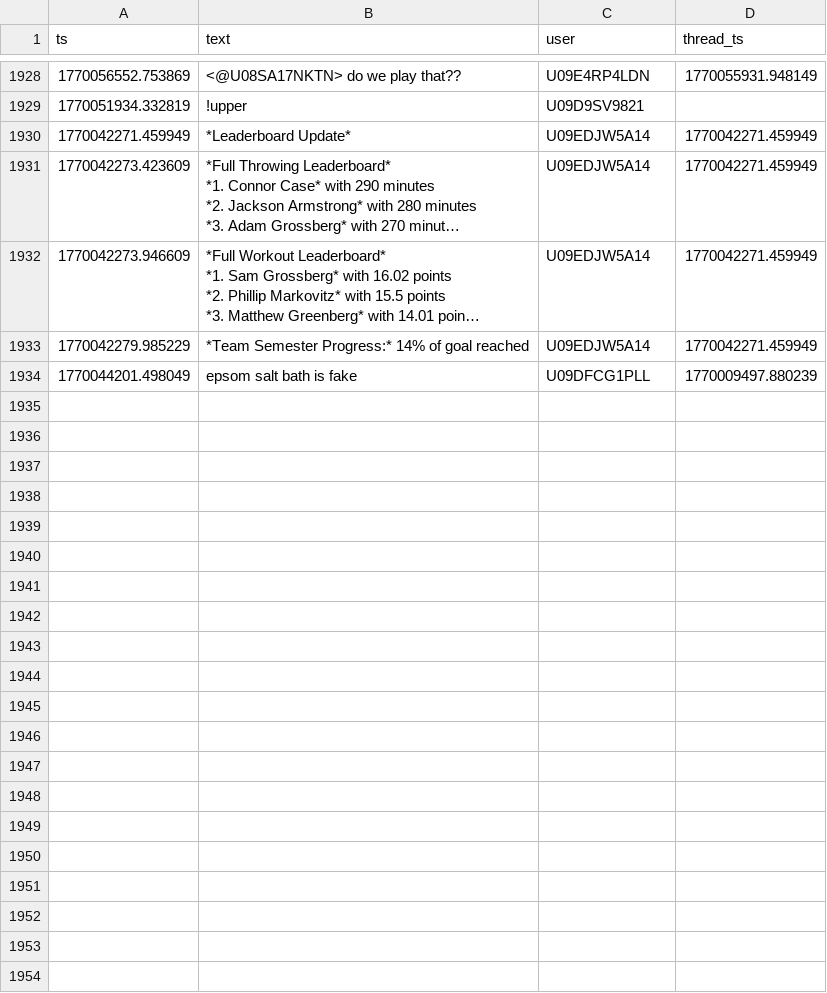
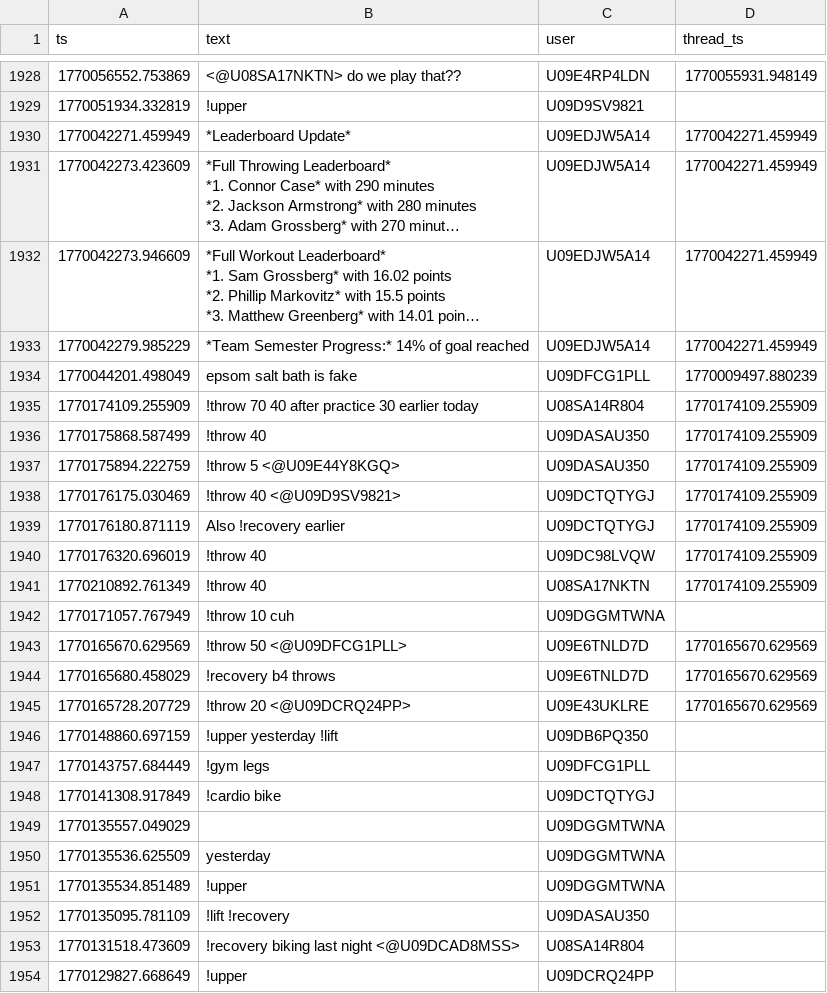
Before and after one commit to MGreenberg58/slackbot-main, a CSV file: messages.csv, drawn as a sheet; only a part is shown, gaps mark what is left out; long unchanged cells end in …; the diff names each change by its address in the sheet, - before the commit and + after, or states it on an @@ line.

```diff
--- a/messages.csv
+++ b/messages.csv
+row 1935: 1770174109.255909 | !throw 70 40 after practice 30 earlier today | U08SA14R804 | 1770174109.255909
+row 1936: 1770175868.587499 | !throw 40 | U09DASAU350 | 1770174109.255909
+row 1937: 1770175894.222759 | !throw 5 <@U09E44Y8KGQ> | U09DASAU350 | 1770174109.255909
+row 1938: 1770176175.030469 | !throw 40 <@U09D9SV9821> | U09DCTQTYGJ | 1770174109.255909
+row 1939: 1770176180.871119 | Also !recovery earlier | U09DCTQTYGJ | 1770174109.255909
+row 1940: 1770176320.696019 | !throw 40 | U09DC98LVQW | 1770174109.255909
+row 1941: 1770210892.761349 | !throw 40 | U08SA17NKTN | 1770174109.255909
+row 1942: 1770171057.767949 | !throw 10 cuh | U09DGGMTWNA
+row 1943: 1770165670.629569 | !throw 50 <@U09DFCG1PLL> | U09E6TNLD7D | 1770165670.629569
+row 1944: 1770165680.458029 | !recovery b4 throws | U09E6TNLD7D | 1770165670.629569
+row 1945: 1770165728.207729 | !throw 20 <@U09DCRQ24PP> | U09E43UKLRE | 1770165670.629569
+row 1946: 1770148860.697159 | !upper yesterday !lift | U09DB6PQ350
+row 1947: 1770143757.684449 | !gym legs | U09DFCG1PLL
+row 1948: 1770141308.917849 | !cardio bike | U09DCTQTYGJ
+row 1949: 1770135557.049029 |  | U09DGGMTWNA
+row 1950: 1770135536.625509 | yesterday | U09DGGMTWNA
+row 1951: 1770135534.851489 | !upper | U09DGGMTWNA
+row 1952: 1770135095.781109 | !lift !recovery | U09DASAU350
+row 1953: 1770131518.473609 | !recovery biking last night <@U09DCAD8MSS> | U08SA14R804
+row 1954: 1770129827.668649 | !upper | U09DCRQ24PP
```
